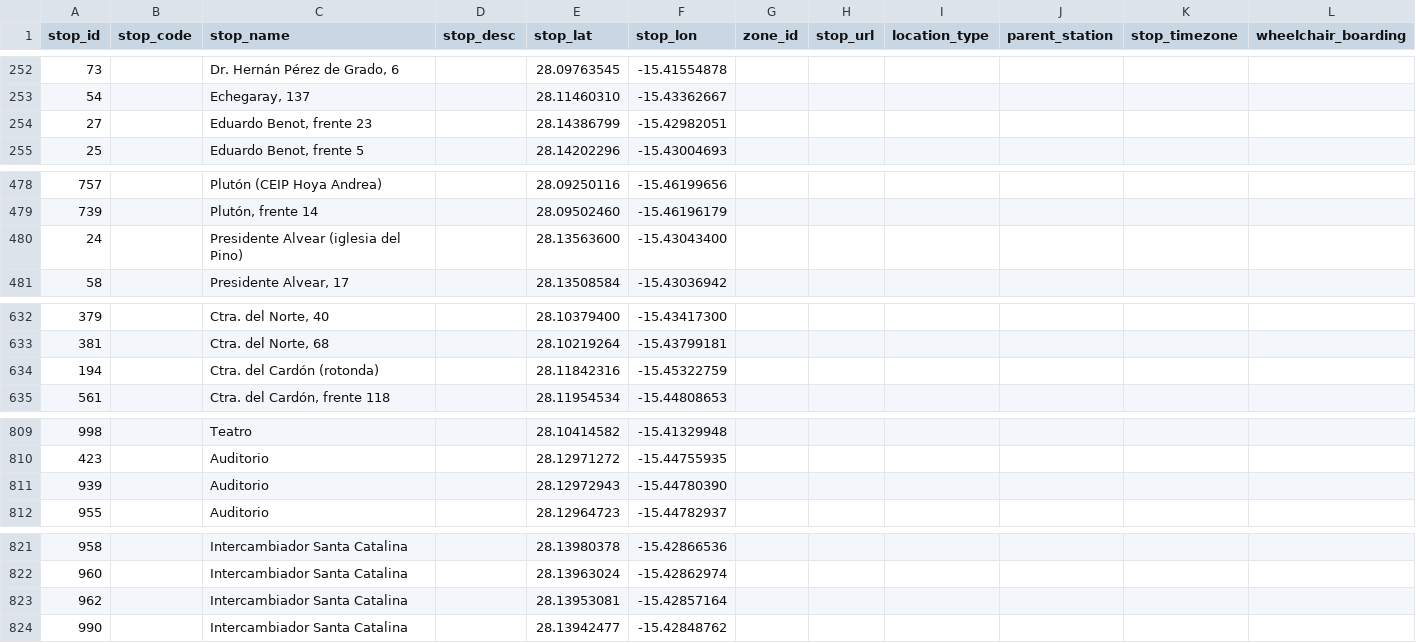
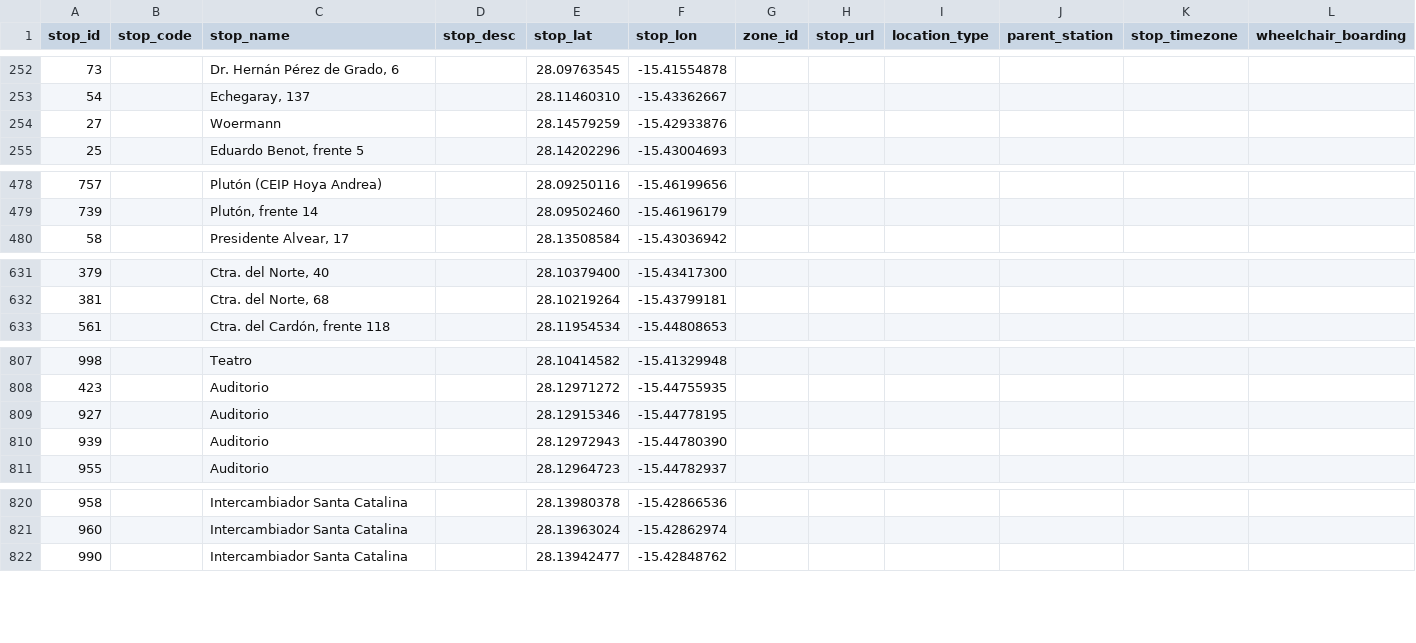
Before and after one commit to Vicente015/tuparada, a CSV file: apps/server/src/data/transit/stops.csv, drawn as a sheet; only a part is shown, gaps mark what is left out; the diff covers the shown part only.

Commit message:
feat: Update transit data with new dates and stop information

```diff
--- a/apps/server/src/data/transit/stops.csv
+++ b/apps/server/src/data/transit/stops.csv
@@ -253,3 +253,3 @@ stop_id,stop_code,stop_name,stop_desc,stop_lat,stop_lon,zone_id,stop_url,locatio
 54,,"Echegaray, 137",,28.11460310,-15.43362667,,,,,,
-27,,"Eduardo Benot, frente 23",,28.14386799,-15.42982051,,,,,,
+27,,"Woermann",,28.14579259,-15.42933876,,,,,,
 25,,"Eduardo Benot, frente 5",,28.14202296,-15.43004693,,,,,,
@@ -479,3 +479,2 @@ stop_id,stop_code,stop_name,stop_desc,stop_lat,stop_lon,zone_id,stop_url,locatio
 739,,"Plutón, frente 14",,28.09502460,-15.46196179,,,,,,
-24,,"Presidente Alvear (iglesia del Pino)",,28.13563600,-15.43043400,,,,,,
 58,,"Presidente Alvear, 17",,28.13508584,-15.43036942,,,,,,
@@ -633,3 +632,2 @@ stop_id,stop_code,stop_name,stop_desc,stop_lat,stop_lon,zone_id,stop_url,locatio
 381,,"Ctra. del Norte, 68",,28.10219264,-15.43799181,,,,,,
-194,,"Ctra. del Cardón (rotonda)",,28.11842316,-15.45322759,,,,,,
 561,,"Ctra. del Cardón, frente 118",,28.11954534,-15.44808653,,,,,,
@@ -810,2 +808,3 @@ stop_id,stop_code,stop_name,stop_desc,stop_lat,stop_lon,zone_id,stop_url,locatio
 423,,"Auditorio",,28.12971272,-15.44755935,,,,,,
+927,,"Auditorio",,28.12915346,-15.44778195,,,,,,
 939,,"Auditorio",,28.12972943,-15.44780390,,,,,,
@@ -822,3 +821,2 @@ stop_id,stop_code,stop_name,stop_desc,stop_lat,stop_lon,zone_id,stop_url,locatio
 960,,"Intercambiador Santa Catalina",,28.13963024,-15.42862974,,,,,,
-962,,"Intercambiador Santa Catalina",,28.13953081,-15.42857164,,,,,,
 990,,"Intercambiador Santa Catalina",,28.13942477,-15.42848762,,,,,,
```
Also changed, not shown: 12 added rows and 10 edited cells elsewhere in this file, apps/server/src/data/transit/calendar.csv, apps/server/src/data/transit/calendar_dates.csv, 4 other files.
